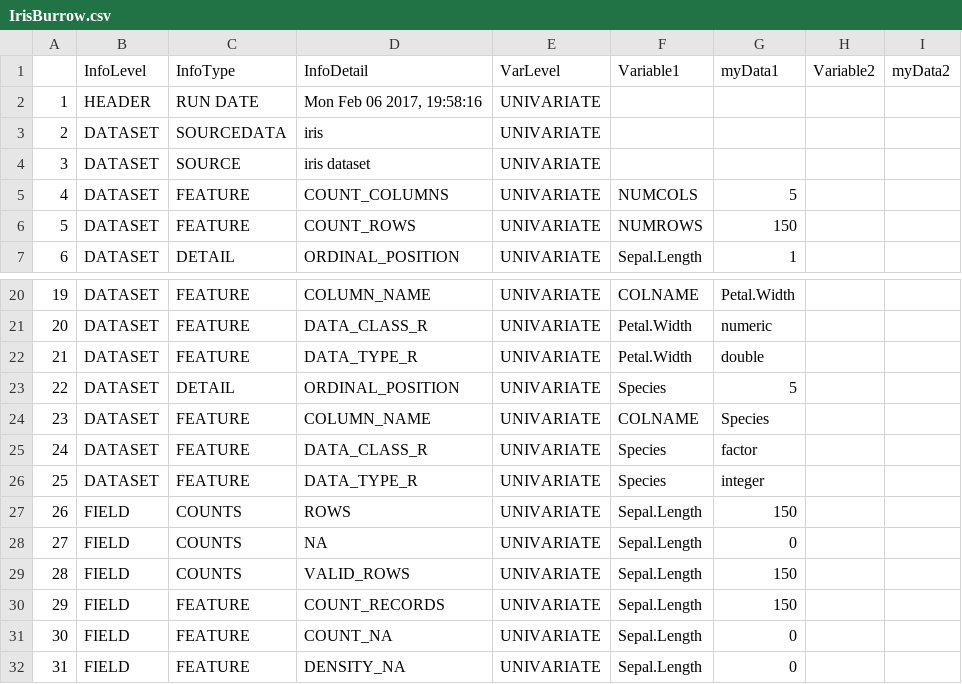
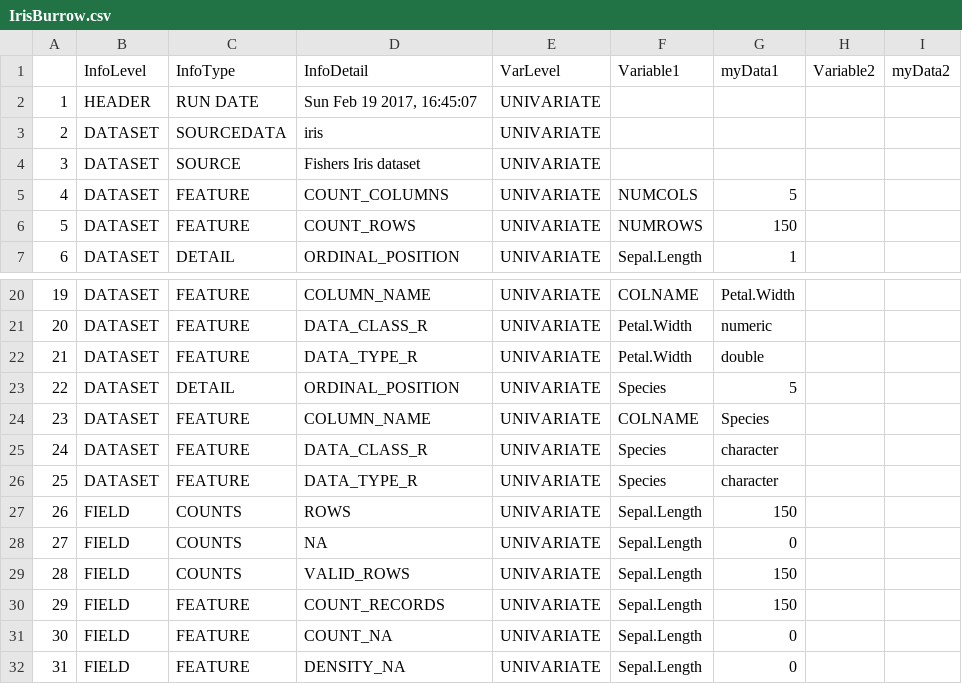
Before and after one commit to suzannefox/Devel, a CSV file: IrisBurrow.csv, drawn as a sheet; only a part is shown, gaps mark what is left out; the diff names each change by its address in the sheet, - before the commit and + after, or states it on an @@ line.

```diff
--- a/IrisBurrow.csv
+++ b/IrisBurrow.csv
-D2 (InfoDetail): Mon Feb 06 2017, 19:58:16
+D2 (InfoDetail): Sun Feb 19 2017, 16:45:07
-D4 (InfoDetail): iris dataset
+D4 (InfoDetail): Fishers Iris dataset
-G25 (myData1): factor
+G25 (myData1): character
-G26 (myData1): integer
+G26 (myData1): character
```
Also changed, not shown: 3 other files.
